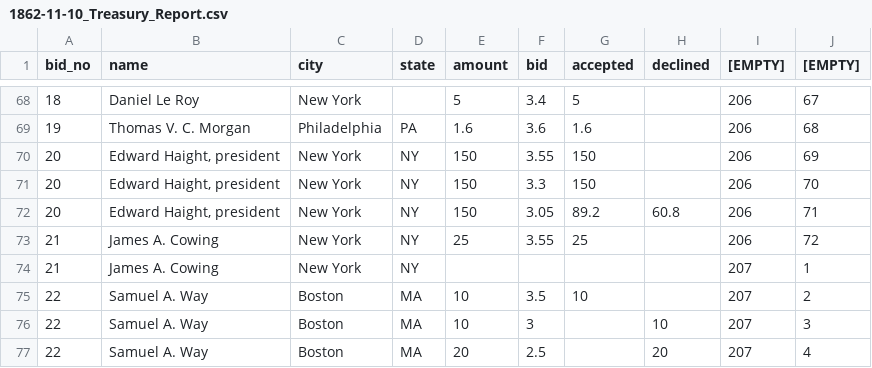
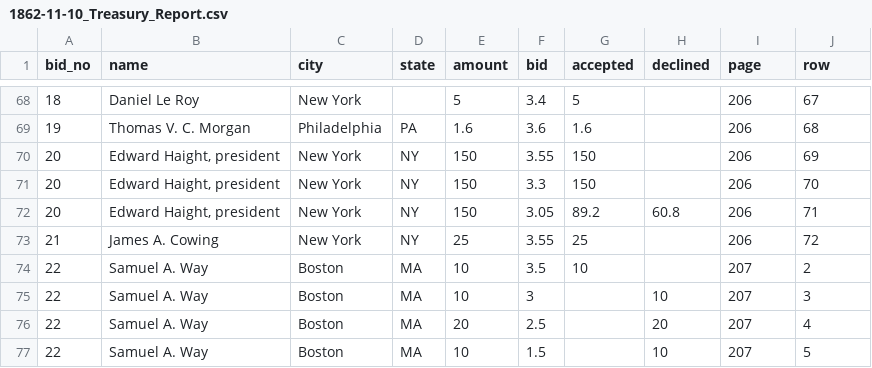
Before and after one commit to jrnold/civil_war_era_findata, a CSV file: data/auctions/1862-11-10_Treasury_Report.csv, drawn as a sheet; only a part is shown, gaps mark what is left out; the shorter side is filled out with more unchanged rows; the diff names each change by its address in the sheet, - before the commit and + after, or states it on an @@ line.

```diff
--- a/data/auctions/1862-11-10_Treasury_Report.csv
+++ b/data/auctions/1862-11-10_Treasury_Report.csv
-I1: [EMPTY]
+I1: page
-J1: [EMPTY]
+J1: row
-row 74: 21 | James A. Cowing | New York | NY |  |  |  |  | 207 | 1
```
Also changed, not shown: data/auctions/loan_of_1843.csv, data/auctions/loan_of_1860.csv, 15 other files.
